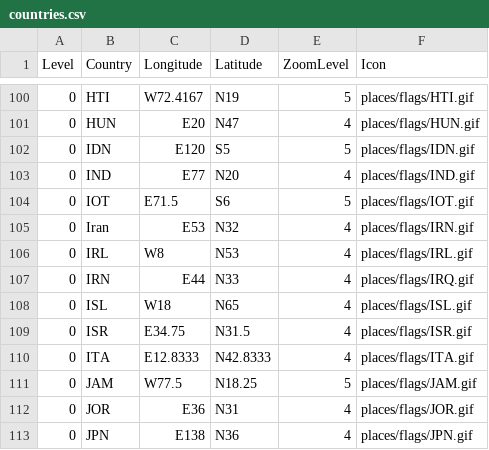
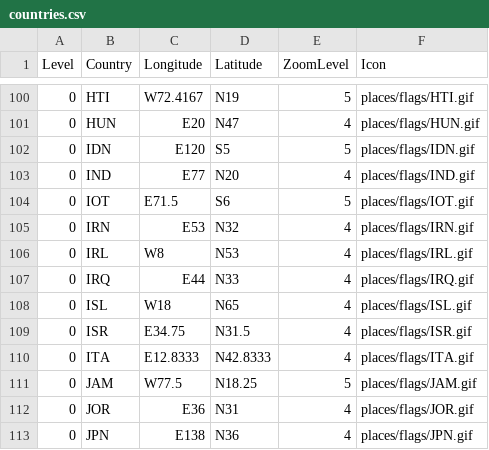
Before and after one commit to lsces/phpgedview, a CSV file: modules/googlemap/extra/countries.csv, drawn as a sheet; only a part is shown, gaps mark what is left out.

Commit message:
[ 2931697 ] 4.2.3 countries.csv ... Iraq is called IRN
--HG--
extra : convert_revision : svn%3A8eba034c-2814-0410-b8e3-dd7cca3e1d4e/trunk/phpGedView%406709

```diff
--- a/modules/googlemap/extra/countries.csv
+++ b/modules/googlemap/extra/countries.csv
@@ -104,5 +104,5 @@ Level;Country;Longitude;Latitude;ZoomLevel;Icon
 0;IOT;E71.5;S6;5;places/flags/IOT.gif
-0;Iran;E53;N32;4;places/flags/IRN.gif
+0;IRN;E53;N32;4;places/flags/IRN.gif
 0;IRL;W8;N53;4;places/flags/IRL.gif
-0;IRN;E44;N33;4;places/flags/IRQ.gif
+0;IRQ;E44;N33;4;places/flags/IRQ.gif
 0;ISL;W18;N65;4;places/flags/ISL.gif
```
Also changed, not shown: 1 other file.
